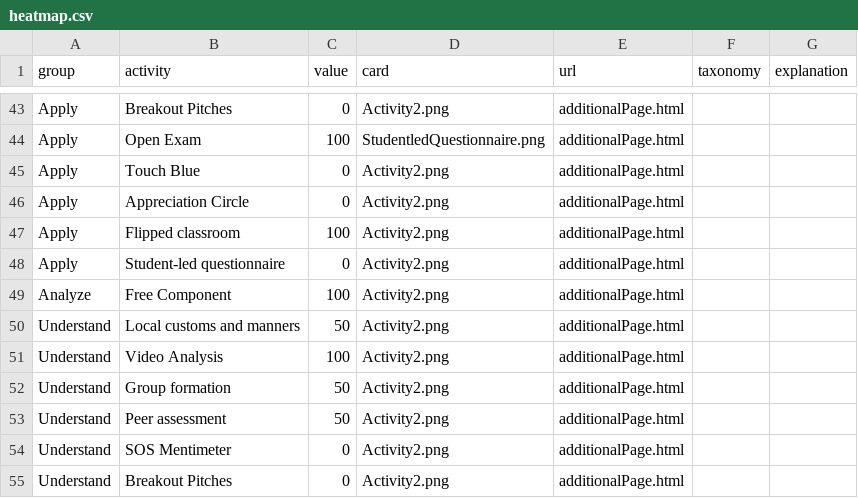
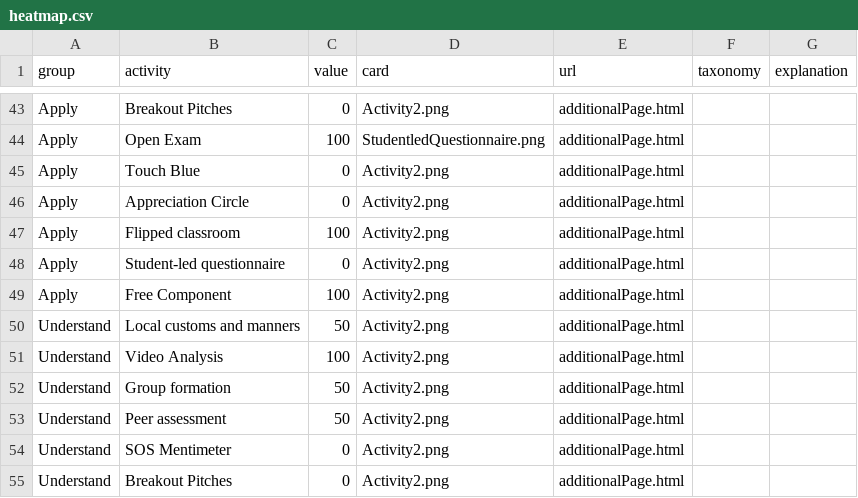
Before and after one commit to Lea1216/MasterThesis, a CSV file: heatmap.csv, drawn as a sheet; only a part is shown, gaps mark what is left out.

Commit message:
Update heatmap.csv

```diff
--- a/heatmap.csv
+++ b/heatmap.csv
@@ -48,3 +48,3 @@ Apply,Flipped classroom,100,"Activity2.png","additionalPage.html"
 Apply,Student-led questionnaire,0,"Activity2.png","additionalPage.html"
-Analyze,Free Component,100,"Activity2.png","additionalPage.html"
+Apply,Free Component,100,"Activity2.png","additionalPage.html"
 Understand,Local customs and manners,50,"Activity2.png","additionalPage.html"
```
